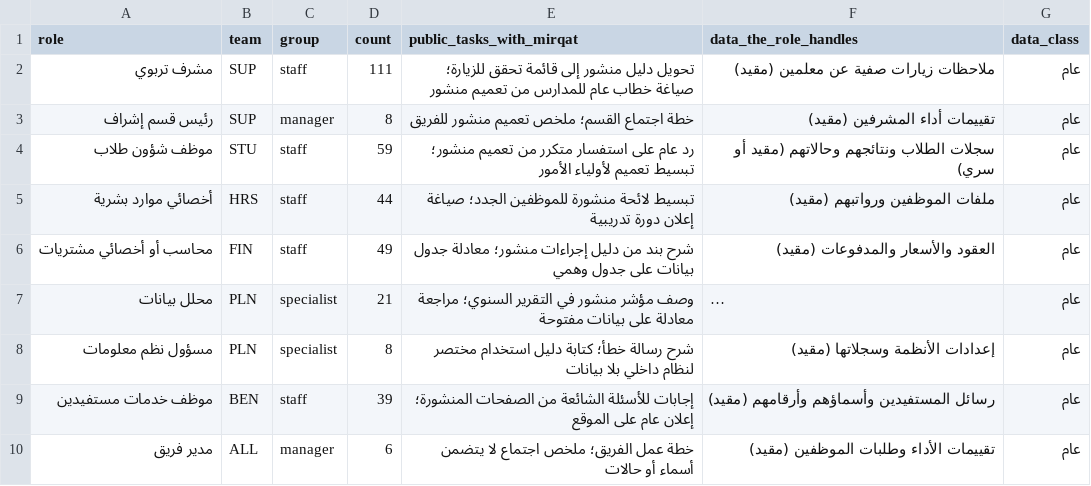
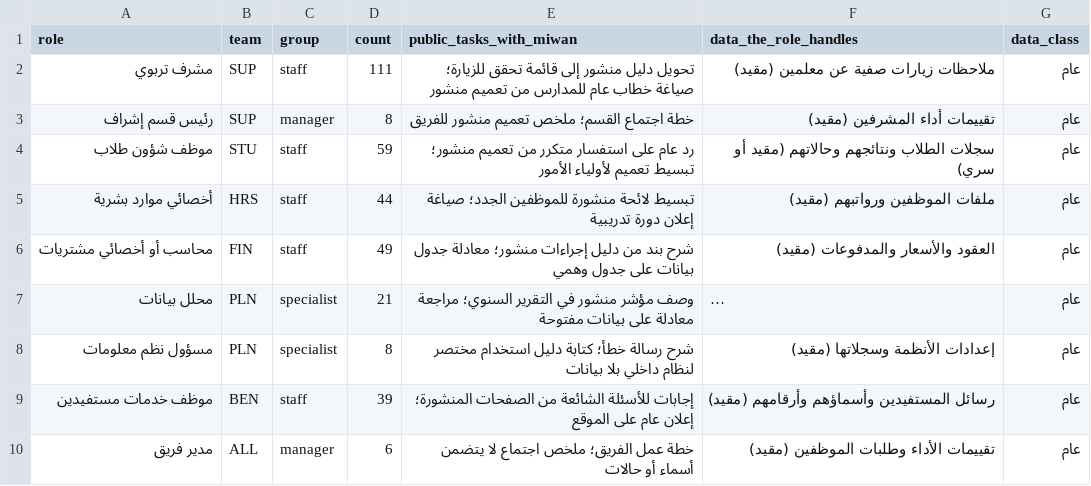
Before and after one commit to SDAIAAcademy/lds-exe-204, a CSV file: labs/files/case_roles.csv, drawn as a sheet; long unchanged cells end in ….

Commit message:
Fix review findings: assistant name, source figures, key lengths
- Rename the case assistant Mirqat to Miwan: USE-FLU-103 already uses
  Mirqat for a fictional vendor; column names follow (miwan).
- HBS outside-the-frontier result is 19 percentage points, not 19%.
- Work Trend Index: 39% of AI users trained; 31 countries.
- Keep the course's addition apart from the Adoption Framework quote on
  rewarding applied skill.
- Trainer note on the 15-20% national target: not a pilot threshold.
- State that the final result and certificate follow the 30-day call.
- Shorten two bank keys that stood out by length.

```diff
--- a/labs/files/case_roles.csv
+++ b/labs/files/case_roles.csv
@@ -1,2 +1,2 @@
-role,team,group,count,public_tasks_with_mirqat,data_the_role_handles,data_class
+role,team,group,count,public_tasks_with_miwan,data_the_role_handles,data_class
 مشرف تربوي,SUP,staff,111,تحويل دليل منشور إلى قائمة تحقق للزيارة؛ صياغة خطاب عام للمدارس من تعميم منشور,ملاحظات زيارات صفية عن معلمين (مقيد),عام
```
Also changed, not shown: labs/files/helpdesk_tickets.csv, labs/files/network_weekly.csv, 22 other files.
